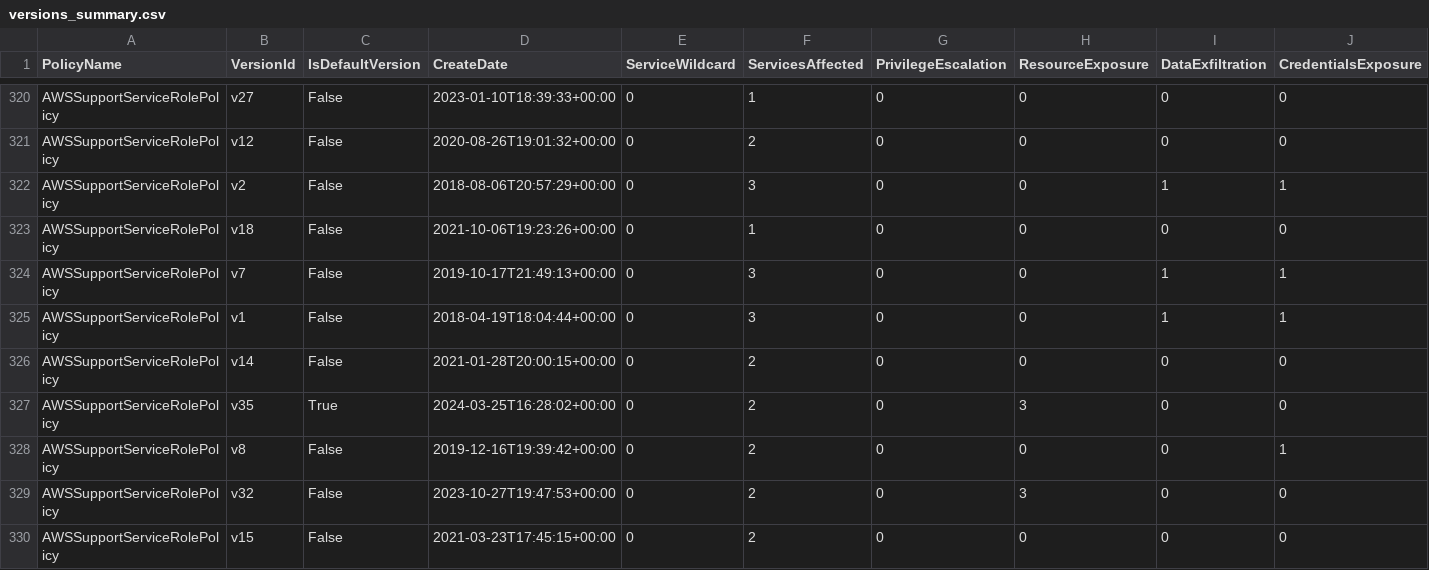
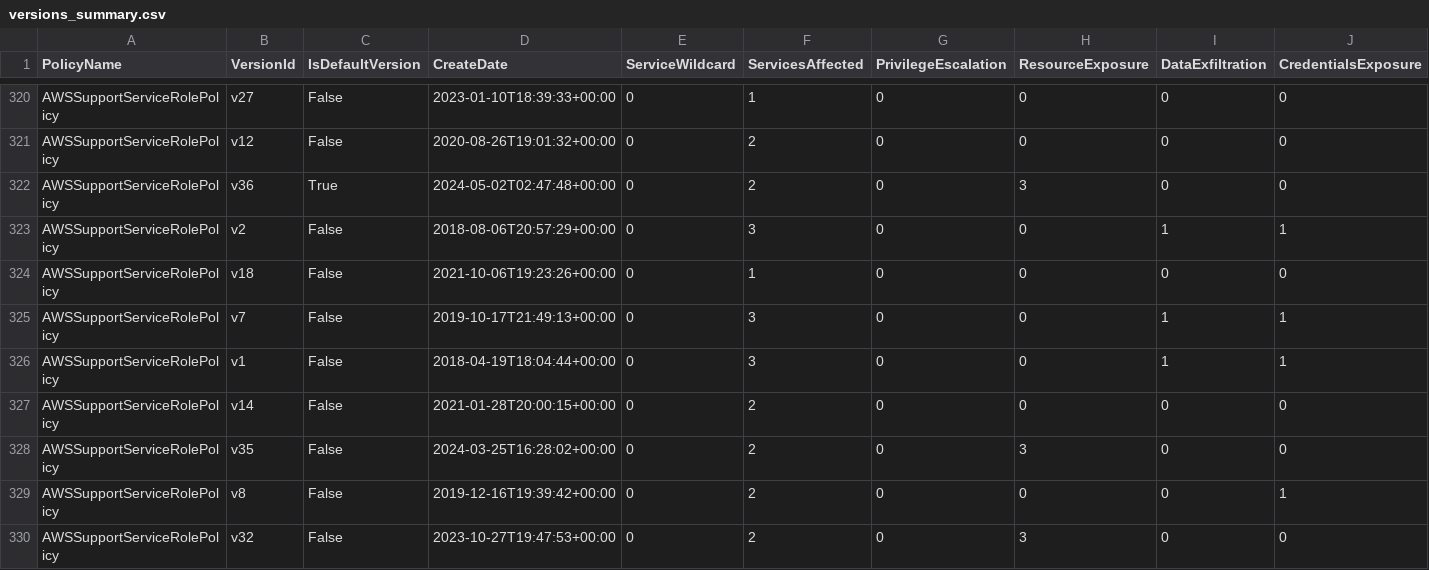
Before and after one commit to tenchi-security/camp, a CSV file: versions_summary.csv, drawn as a sheet; only a part is shown, gaps mark what is left out; the shorter side is filled out with more unchanged rows; addresses are those after the commit; rows hold the shown columns only; the diff names each change by its address in the sheet, - before the commit and + after, or states it on an @@ line.

```diff
--- a/versions_summary.csv
+++ b/versions_summary.csv
+row 322: AWSSupportServiceRolePolicy | v36 | True | 2024-05-02T02:47:48+00:00 | 0 | 2 | 0 | 3 | 0 | 0
-C328 (IsDefaultVersion): True
+C328 (IsDefaultVersion): False
```
Also changed, not shown: 5 other files.
